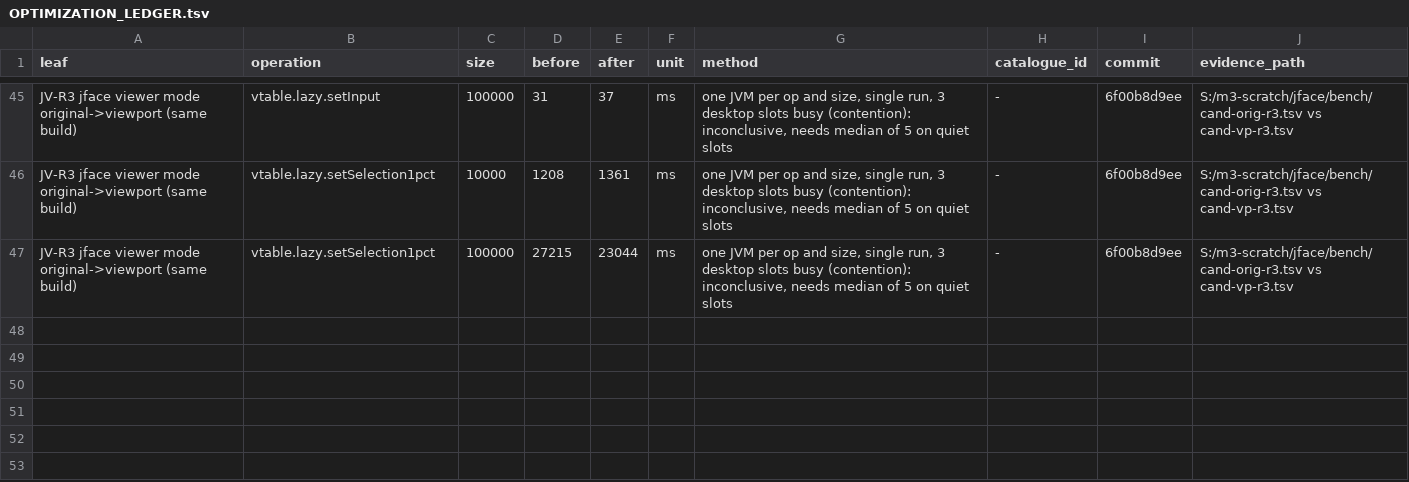
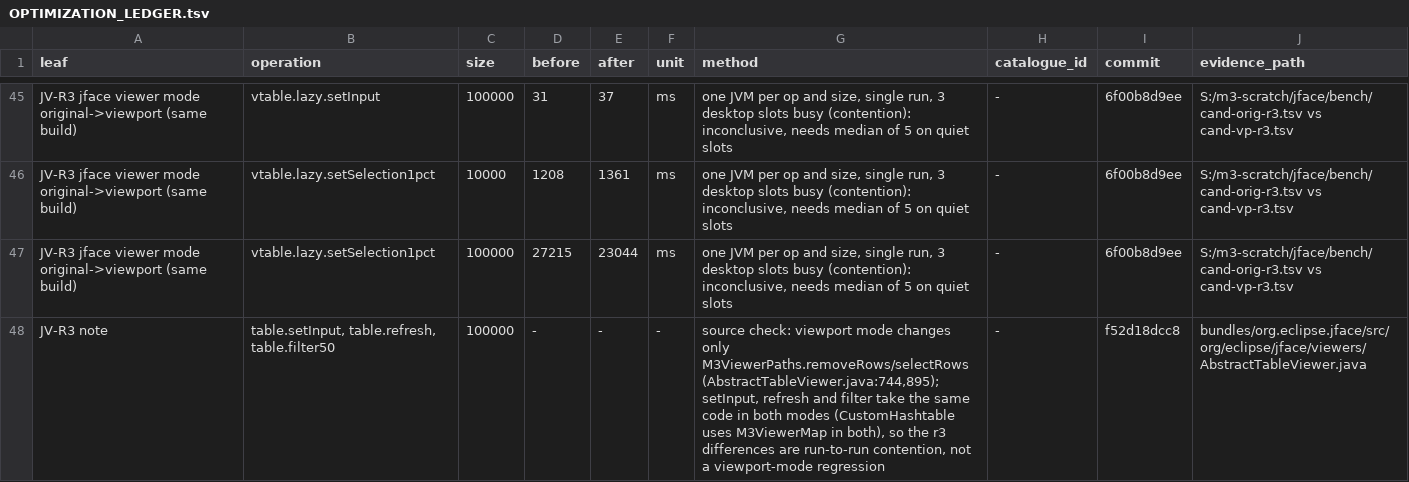
Before and after one commit to hsoliwal/eclipse.platform.ui, a TSV file: docs/m3/jface-viewport/OPTIMIZATION_LEDGER.tsv, drawn as a sheet; only a part is shown, gaps mark what is left out.

Commit message:
Ledger: the r3 table setInput/refresh/filter50 differences are contention, not viewport mode (viewport mode only changes remove and select paths)

```diff
--- a/docs/m3/jface-viewport/OPTIMIZATION_LEDGER.tsv
+++ b/docs/m3/jface-viewport/OPTIMIZATION_LEDGER.tsv
@@ -47 +47,2 @@ JV-R3 jface viewer mode original->viewport (same build)	vtable.lazy.setSelection
 JV-R3 jface viewer mode original->viewport (same build)	vtable.lazy.setSelection1pct	100000	27215	23044	ms	one JVM per op and size, single run, 3 desktop slots busy (contention): inconclusive, needs median of 5 on quiet slots	-	6f00b8d9ee	S:/m3-scratch/jface/bench/cand-orig-r3.tsv vs cand-vp-r3.tsv
+JV-R3 note	table.setInput, table.refresh, table.filter50	100000	-	-	-	source check: viewport mode changes only M3ViewerPaths.removeRows/selectRows (AbstractTableViewer.java:744,895); setInput, refresh and filter take the same code in both modes (CustomHashtable uses M3ViewerMap in both), so the r3 differences are run-to-run contention, not a viewport-mode regression	-	f52d18dcc8	bundles/org.eclipse.jface/src/org/eclipse/jface/viewers/AbstractTableViewer.java
```
